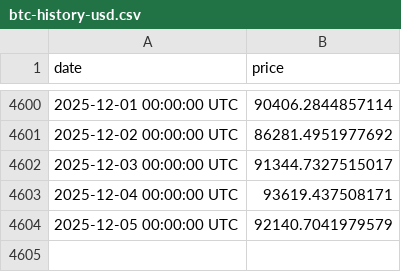
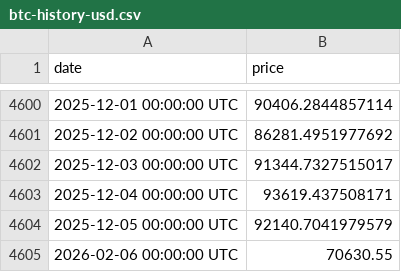
Before and after one commit to webiumsk/dca-calculator, a CSV file: public/btc-history-usd.csv, drawn as a sheet; only a part is shown, gaps mark what is left out.

```diff
--- a/public/btc-history-usd.csv
+++ b/public/btc-history-usd.csv
@@ -4604 +4604,2 @@ date,price
 2025-12-05 00:00:00 UTC,92140.7041979579
+2026-02-06 00:00:00 UTC,70630.55
```
Also changed, not shown: public/btc-history-eur.csv, 4 other files.
